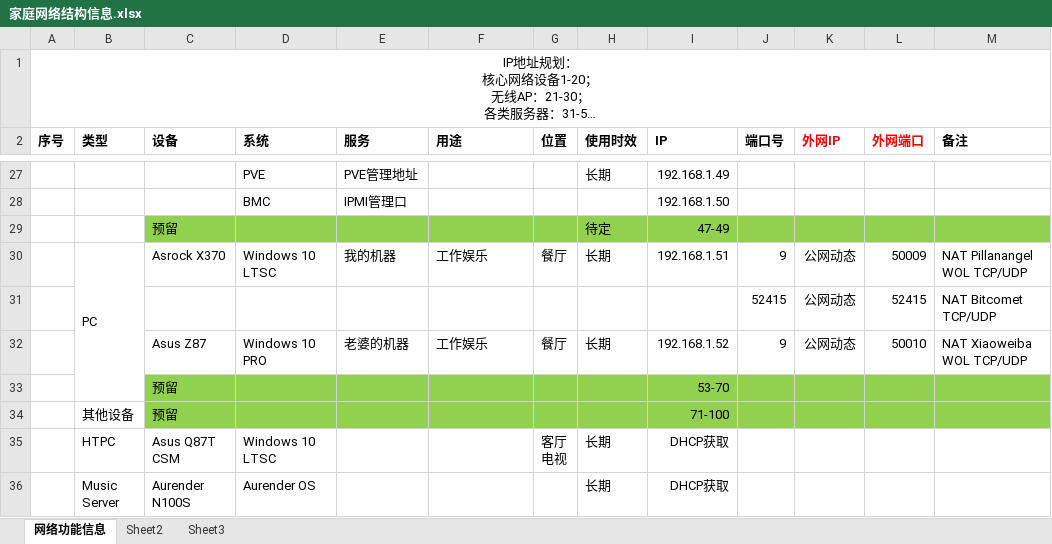
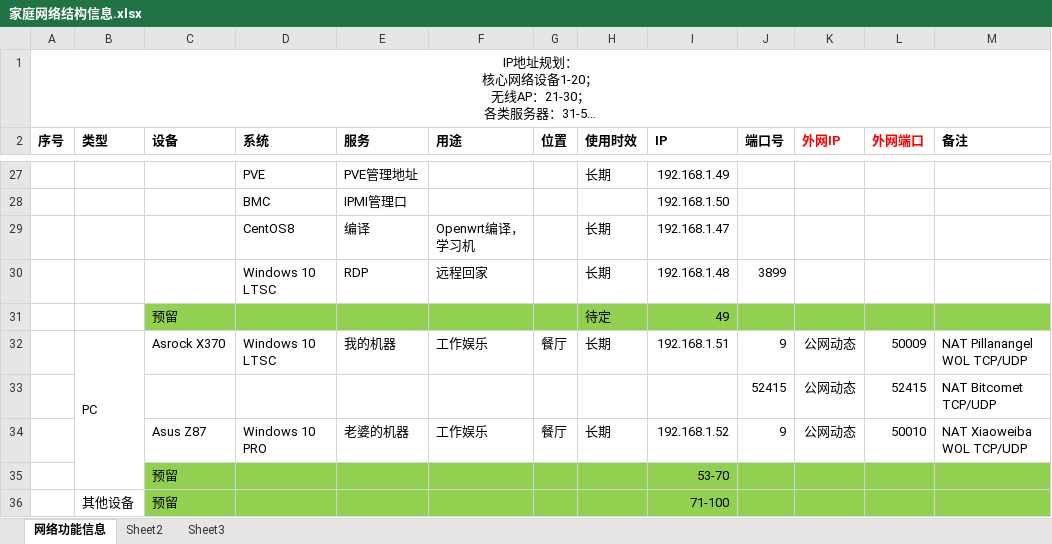
Before and after one commit to pillanangel/Happy2Death, an Excel workbook: 家庭网络结构信息.xlsx, sheet 网络功能信息, drawn as a sheet; only a part is shown, gaps mark what is left out; the shorter side is filled out with more unchanged rows; long unchanged cells end in …; values as stored, in another font and other column widths than the file's, no borders; addresses are those after the commit; the diff names each change by its address in the sheet, - before the commit and + after, or states it on an @@ line.

Commit message:
Update 家庭网络结构信息.xlsx

```diff
--- a/家庭网络结构信息.xlsx (sheet 网络功能信息)
+++ b/家庭网络结构信息.xlsx (sheet 网络功能信息)
+row 29:  |  |  | CentOS8 | 编译 | Openwrt编译，学习机 |  | 长期 | 192.168.1.47
+row 30:  |  |  | Windows 10 LTSC | RDP | 远程回家 |  | 长期 | 192.168.1.48 | 3899
-I31 (IP): 47-49
+I31 (IP): 49
```
